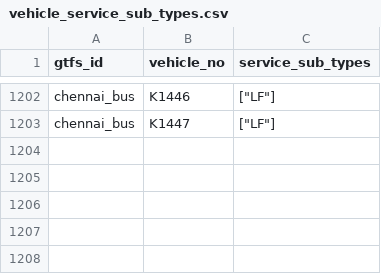
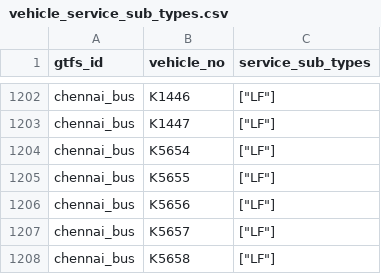
Before and after one commit to nammayatri/gtfs-inmemory-server-rust, a CSV file: assets/vehicle_service_sub_types.csv, drawn as a sheet; only a part is shown, gaps mark what is left out; the diff names each change by its address in the sheet, - before the commit and + after, or states it on an @@ line.

Commit message:
chore: updated serviceSubTypes for premium

```diff
--- a/assets/vehicle_service_sub_types.csv
+++ b/assets/vehicle_service_sub_types.csv
+row 1204: chennai_bus | K5654 | ["LF"]
+row 1205: chennai_bus | K5655 | ["LF"]
+row 1206: chennai_bus | K5656 | ["LF"]
+row 1207: chennai_bus | K5657 | ["LF"]
+row 1208: chennai_bus | K5658 | ["LF"]
```
